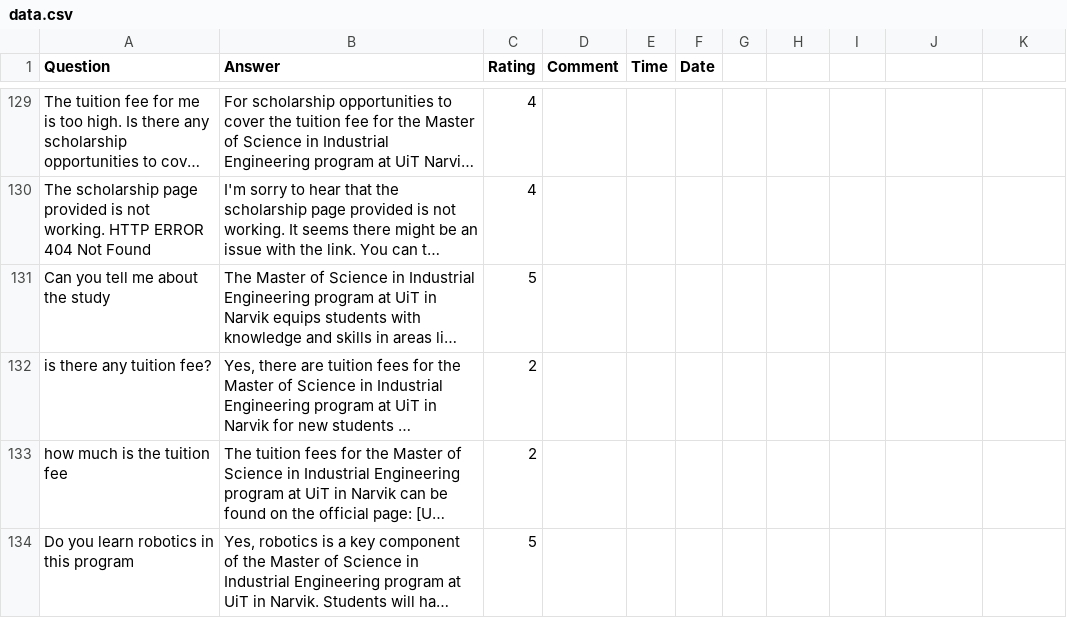
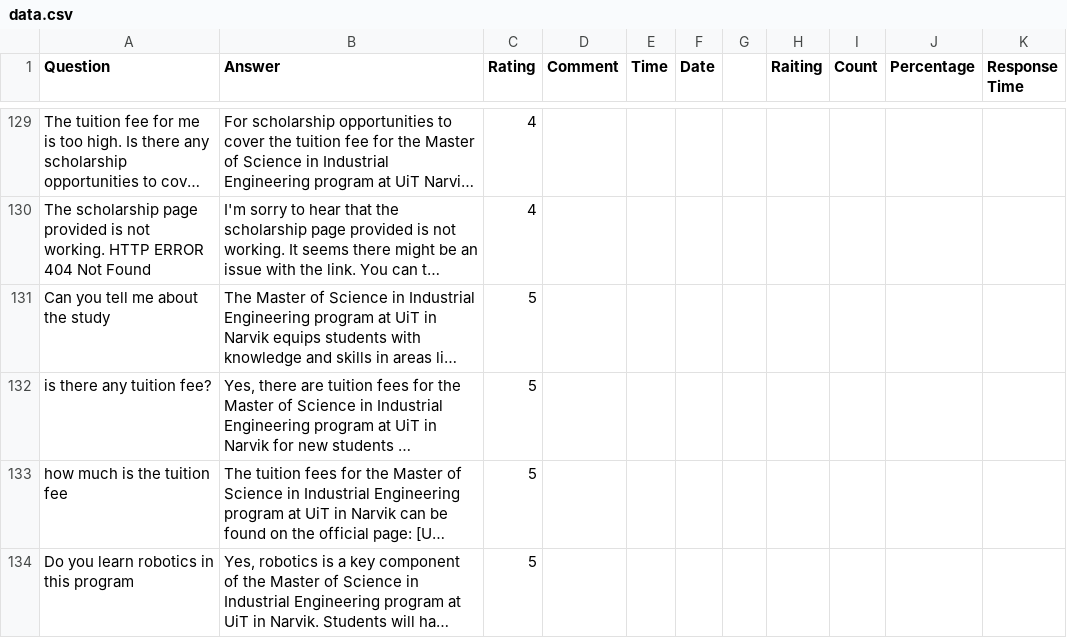
Before and after one commit to xerneas02/Chat-bot-UiT-Industrial-Engeeniring-Master, a CSV file: data.csv, drawn as a sheet; only a part is shown, gaps mark what is left out; long unchanged cells end in …; the diff covers the shown part only; the diff names each change by its address in the sheet, - before the commit and + after, or states it on an @@ line.

```diff
--- a/data.csv
+++ b/data.csv
-H1: (empty)
+H1: Raiting
-I1: (empty)
+I1: Count
-J1: (empty)
+J1: Percentage
-K1: (empty)
+K1: Response Time
-C132:C133 (Rating): 2
+C132:C133 (Rating): 5
```
Also changed, not shown: 9 added rows and 42 edited cells elsewhere in this file, 5 other files.
